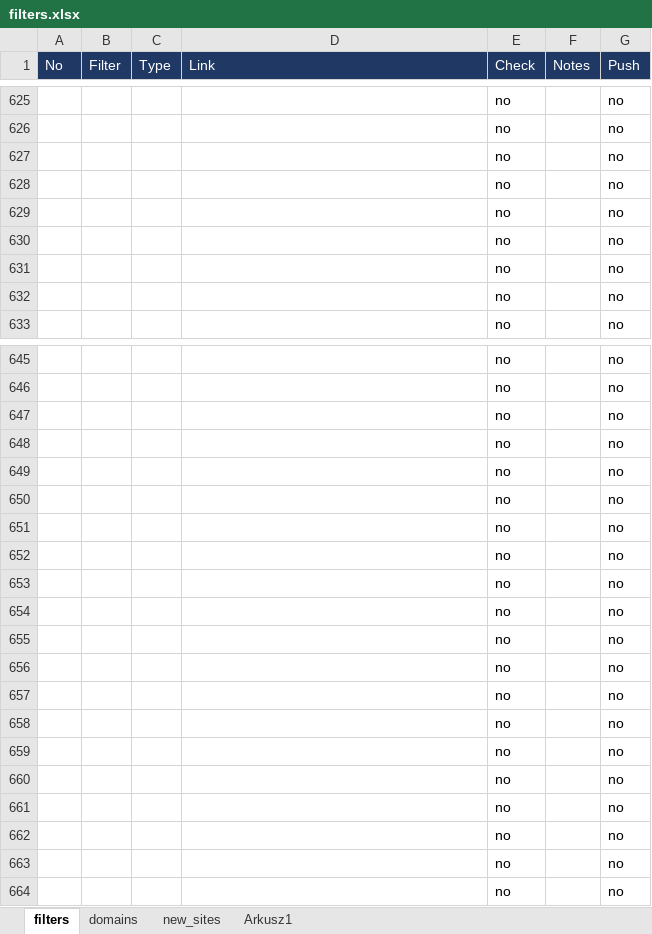
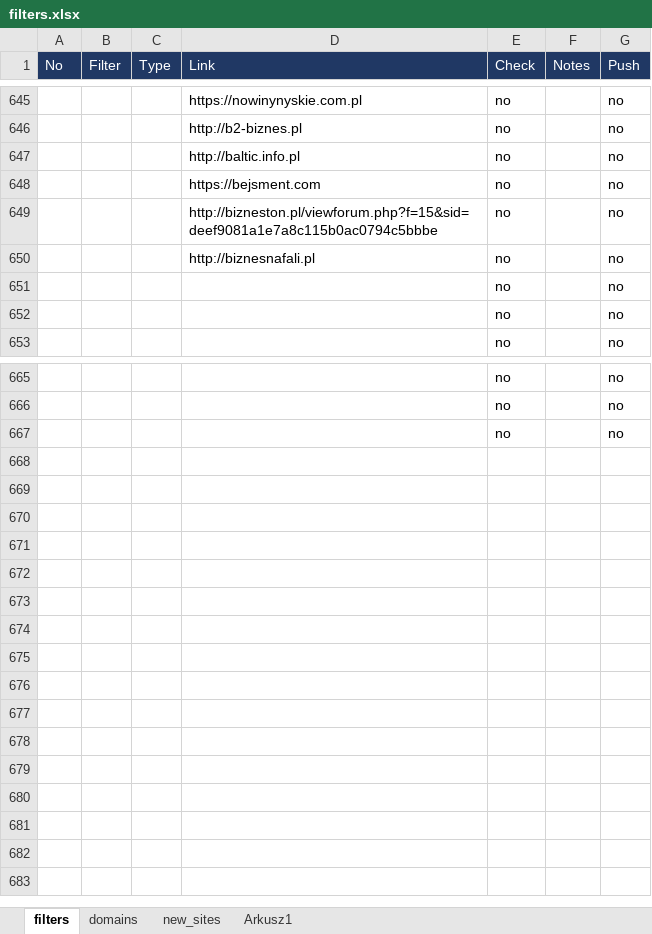
Before and after one commit to adblock-filters/filter-scripts, an Excel workbook: pull-requests/filters.xlsx, sheet filters, drawn as a sheet; only a part is shown, gaps mark what is left out; values as stored, in another font and other column widths than the file's, no borders; conditional formats and table styles not drawn; removed rows and columns are numbered as before the commit, all else as after; the diff covers the shown part only; the diff names each change by its address in the sheet, - before the commit and + after, or states it on an @@ line.

Commit message:
filters update

```diff
--- a/pull-requests/filters.xlsx (sheet filters)
+++ b/pull-requests/filters.xlsx (sheet filters)
-D645 (Link): (empty)
+D645 (Link): https://nowinynyskie.com.pl
-D646 (Link): (empty)
+D646 (Link): http://b2-biznes.pl
-D647 (Link): (empty)
+D647 (Link): http://baltic.info.pl
-D648 (Link): (empty)
+D648 (Link): https://bejsment.com
-D649 (Link): (empty)
+D649 (Link): http://bizneston.pl/viewforum.php?f=15&sid=deef9081a1e7a8c115b0ac0794c5bbbe
-D650 (Link): (empty)
+D650 (Link): http://biznesnafali.pl
-row 648:  |  |  |  | no |  | no
-row 649:  |  |  |  | no |  | no
-row 650:  |  |  |  | no |  | no
-row 651:  |  |  |  | no |  | no
-row 652:  |  |  |  | no |  | no
-row 653:  |  |  |  | no |  | no
-row 654:  |  |  |  | no |  | no
-row 655:  |  |  |  | no |  | no
-row 656:  |  |  |  | no |  | no
-row 657:  |  |  |  | no |  | no
-row 658:  |  |  |  | no |  | no
-row 659:  |  |  |  | no |  | no
-row 660:  |  |  |  | no |  | no
-row 661:  |  |  |  | no |  | no
-row 662:  |  |  |  | no |  | no
-row 663:  |  |  |  | no |  | no
-row 664:  |  |  |  | no |  | no
```
Also changed, not shown: 32 added rows, 12 removed rows, 24 edited cells and cell formats elsewhere in this sheet, sheet new_sites.
